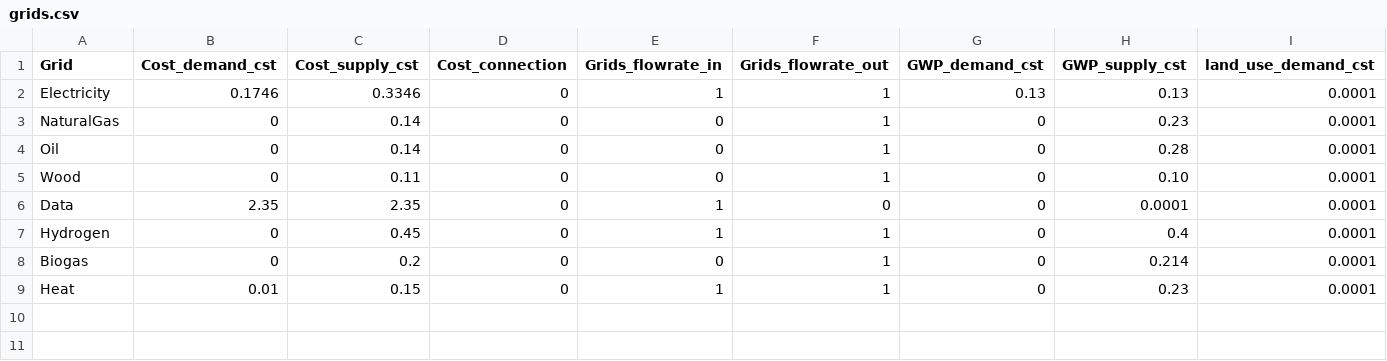
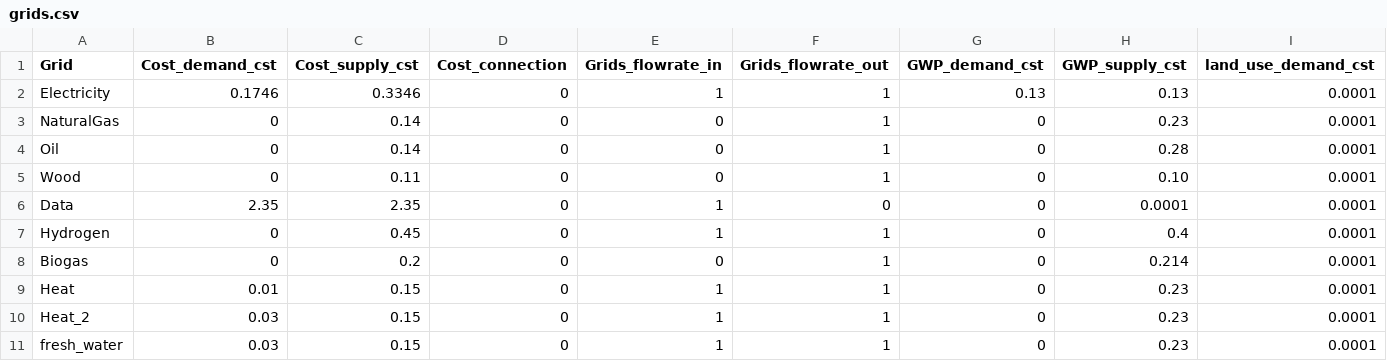
Before and after one commit to IPESE/REHO, a CSV file: reho/data/infrastructure/grids.csv, drawn as a sheet; only a part is shown; rows hold the shown columns only; the diff names each change by its address in the sheet, - before the commit and + after, or states it on an @@ line.

```diff
--- a/reho/data/infrastructure/grids.csv
+++ b/reho/data/infrastructure/grids.csv
+row 10: Heat_2 | 0.03 | 0.15 | 0 | 1 | 1 | 0 | 0.23 | 0.0001
+row 11: fresh_water | 0.03 | 0.15 | 0 | 1 | 1 | 0 | 0.23 | 0.0001
```
Also changed, not shown: reho/data/infrastructure/building_units.csv, 9 other files.
